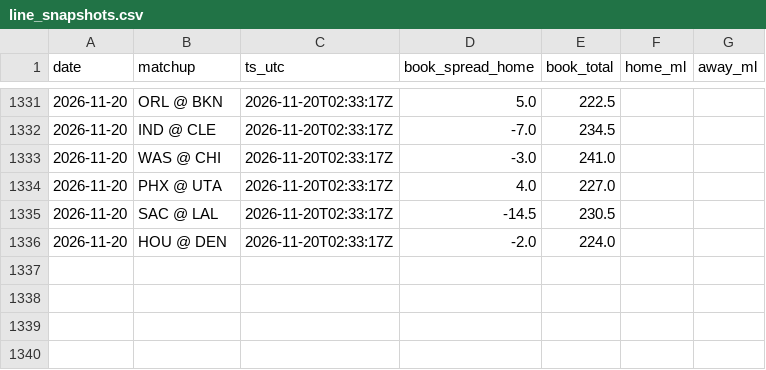
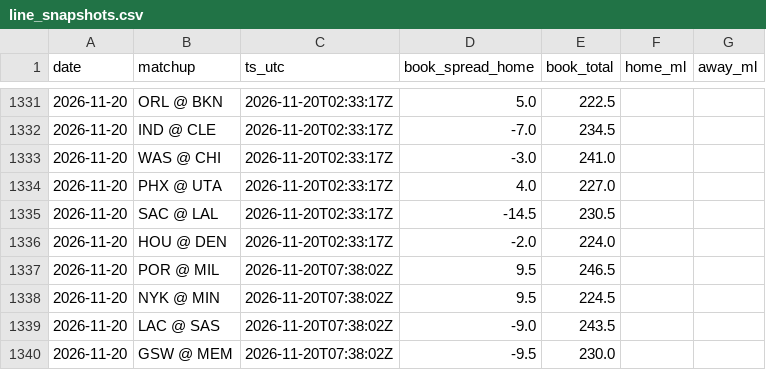
Before and after one commit to jack-more/MORELLOSIMS, a CSV file: nba_pipeline/data/line_snapshots.csv, drawn as a sheet; only a part is shown, gaps mark what is left out; the diff names each change by its address in the sheet, - before the commit and + after, or states it on an @@ line.

```diff
--- a/nba_pipeline/data/line_snapshots.csv
+++ b/nba_pipeline/data/line_snapshots.csv
+row 1337: 2026-11-20 | POR @ MIL | 2026-11-20T07:38:02Z | 9.5 | 246.5
+row 1338: 2026-11-20 | NYK @ MIN | 2026-11-20T07:38:02Z | 9.5 | 224.5
+row 1339: 2026-11-20 | LAC @ SAS | 2026-11-20T07:38:02Z | -9.0 | 243.5
+row 1340: 2026-11-20 | GSW @ MEM | 2026-11-20T07:38:02Z | -9.5 | 230.0
```
Also changed, not shown: 4 other files.
